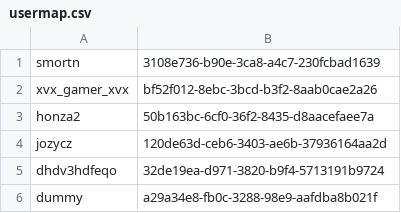
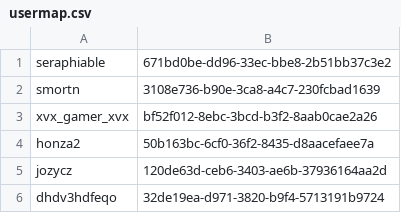
Before and after one commit to ISCCTU/isc-minecraft, a CSV file: plugins/Essentials/usermap.csv, drawn as a sheet; only a part is shown; the shorter side is filled out with more unchanged rows; the diff names each change by its address in the sheet, - before the commit and + after, or states it on an @@ line.

```diff
--- a/plugins/Essentials/usermap.csv
+++ b/plugins/Essentials/usermap.csv
+row 1: seraphiable | 671bd0be-dd96-33ec-bbe8-2b51bb37c3e2
```
Also changed, not shown: 3 other files.
